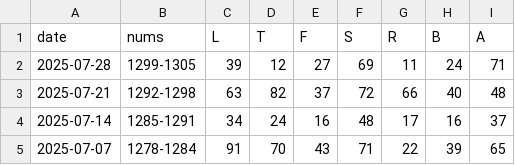
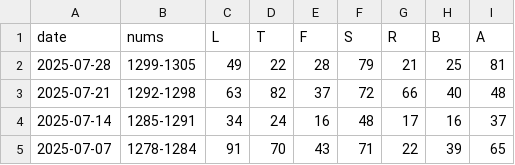
Before and after one commit to 1209090/wordle, a CSV file: stats.csv, drawn as a sheet; only a part is shown.

```diff
--- a/stats.csv
+++ b/stats.csv
@@ -1,3 +1,3 @@
 date,nums,L,T,F,S,R,B,A
-2025-07-28,1299-1305,39,12,27,69,11,24,71
+2025-07-28,1299-1305,49,22,28,79,21,25,81
 2025-07-21,1292-1298,63,82,37,72,66,40,48
```
Also changed, not shown: wordle.csv.
